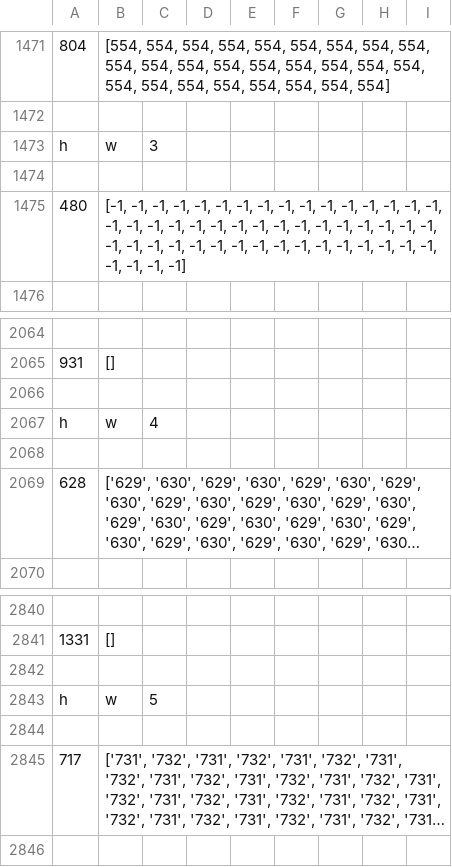
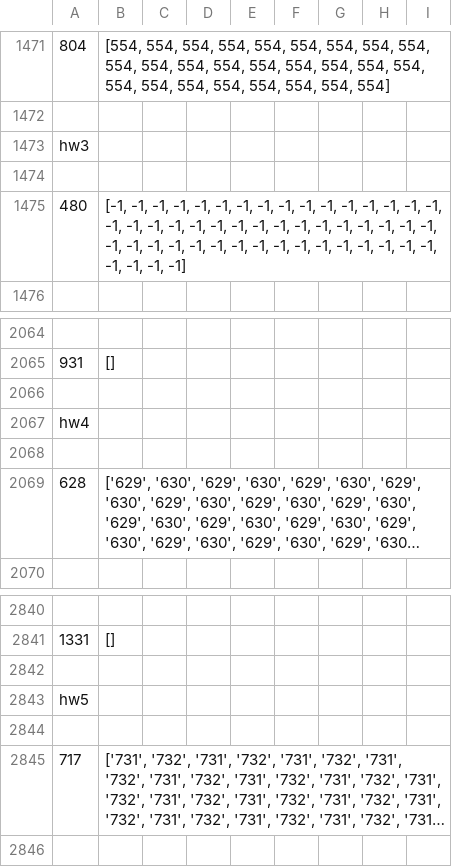
Before and after one commit to gschwartz697/SeniorDesign, a CSV file: PythonScripts/references.csv, drawn as a sheet; only a part is shown, gaps mark what is left out; long unchanged cells end in …; removed rows and columns are numbered as before the commit, all else as after; the diff covers the shown part only; the diff names each change by its address in the sheet, - before the commit and + after, or states it on an @@ line.

```diff
--- a/PythonScripts/references.csv
+++ b/PythonScripts/references.csv
-row 1473: h | w | 3
+row 1473: hw3
-row 2067: h | w | 4
+row 2067: hw4
-row 2843: h | w | 5
+row 2843: hw5
```
Also changed, not shown: 12 added rows and 12 removed rows elsewhere in this file.
